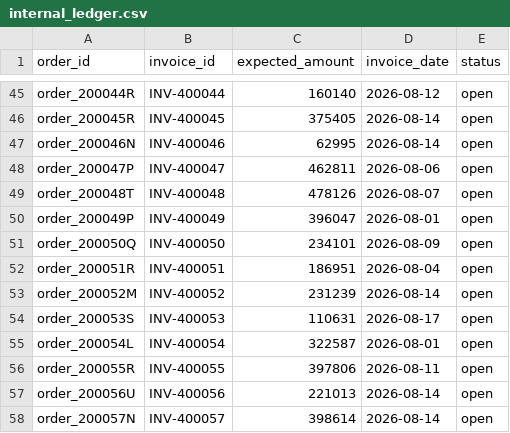
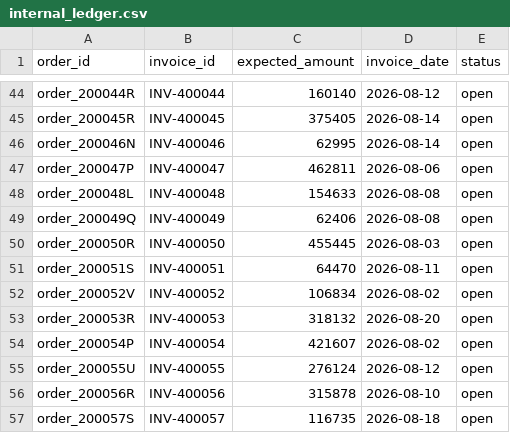
Before and after one commit to nikhil-0420/Settl-ai, a CSV file: backend/data/internal_ledger.csv, drawn as a sheet; only a part is shown, gaps mark what is left out; the diff covers the shown part only.

```diff
--- a/backend/data/internal_ledger.csv
+++ b/backend/data/internal_ledger.csv
@@ -48,11 +47,11 @@ order_200046N,INV-400046,62995,2026-08-14,open
 order_200047P,INV-400047,462811,2026-08-06,open
-order_200048T,INV-400048,478126,2026-08-07,open
-order_200049P,INV-400049,396047,2026-08-01,open
-order_200050Q,INV-400050,234101,2026-08-09,open
-order_200051R,INV-400051,186951,2026-08-04,open
-order_200052M,INV-400052,231239,2026-08-14,open
-order_200053S,INV-400053,110631,2026-08-17,open
-order_200054L,INV-400054,322587,2026-08-01,open
-order_200055R,INV-400055,397806,2026-08-11,open
-order_200056U,INV-400056,221013,2026-08-14,open
-order_200057N,INV-400057,398614,2026-08-14,open
+order_200048L,INV-400048,154633,2026-08-08,open
+order_200049Q,INV-400049,62406,2026-08-08,open
+order_200050R,INV-400050,455445,2026-08-03,open
+order_200051S,INV-400051,64470,2026-08-11,open
+order_200052V,INV-400052,106834,2026-08-02,open
+order_200053R,INV-400053,318132,2026-08-20,open
+order_200054P,INV-400054,421607,2026-08-02,open
+order_200055U,INV-400055,276124,2026-08-12,open
+order_200056R,INV-400056,315878,2026-08-10,open
+order_200057S,INV-400057,116735,2026-08-18,open
```
Also changed, not shown: 6 added rows, 2 removed rows and 67 edited cells elsewhere in this file, backend/data/bank_statement.csv, backend/data/settlement_report.csv, 5 other files.
